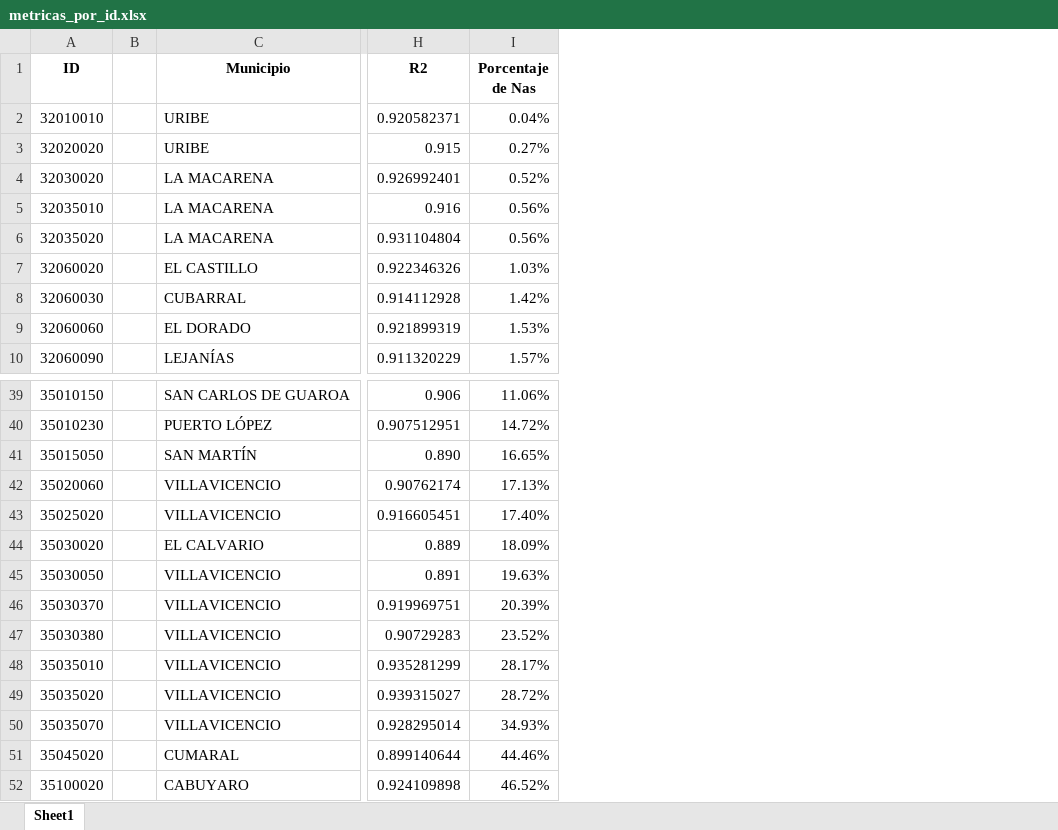
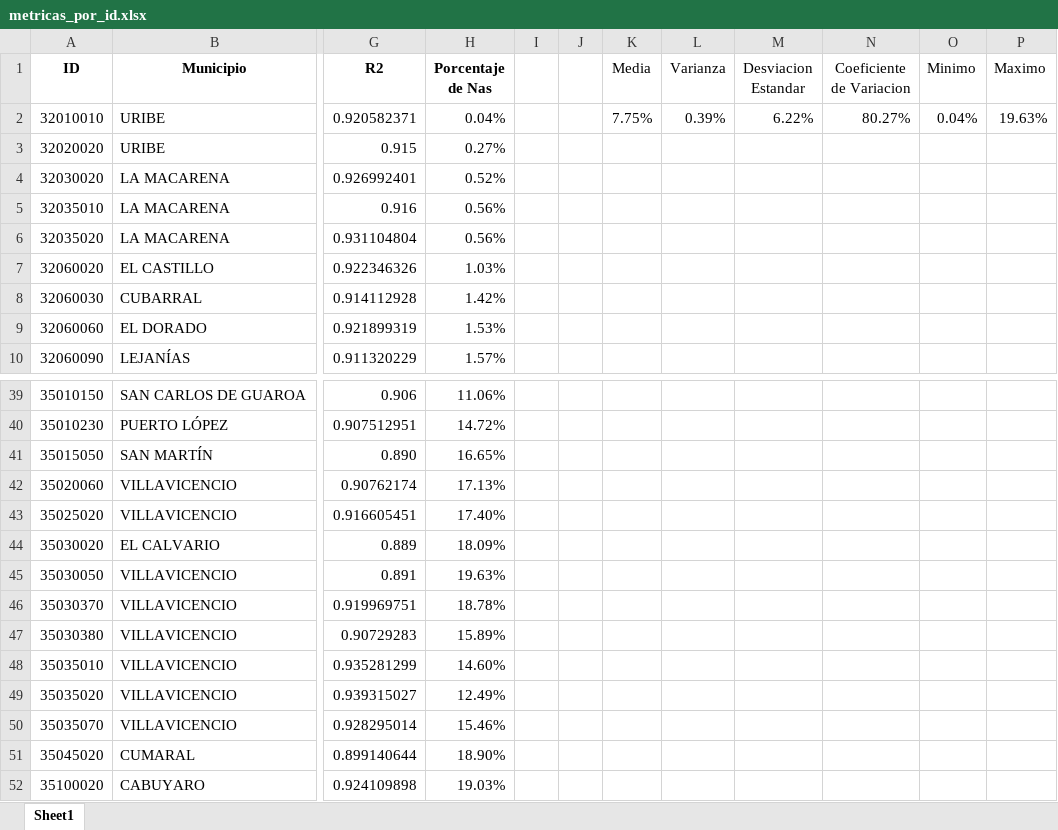
Before and after one commit to Ronaldoh99/Proyecto_mod_precipitacion, an Excel workbook: metricas_por_id.xlsx, sheet Sheet1, drawn as a sheet; only a part is shown, gaps mark what is left out; values as stored, in another font and other column widths than the file's, no borders; removed rows and columns are numbered as before the commit, all else as after; the diff names each change by its address in the sheet, - before the commit and + after, or states it on an @@ line.

```diff
--- a/metricas_por_id.xlsx (sheet Sheet1)
+++ b/metricas_por_id.xlsx (sheet Sheet1)
-column B, empty
+column I, empty
+column J, empty
+column K (Media), row 2: 7.75%
+column L (Varianza), row 2: 0.39%
+column M (Desviacion Estandar), row 2: 6.22%
+column N (Coeficiente de Variacion), row 2: 80.27%
+column O (Minimo), row 2: 0.04%
+column P (Maximo), row 2: 19.63%
-H46 (Porcentaje de Nas): 20.39%
+H46 (Porcentaje de Nas): 18.78%
-H47 (Porcentaje de Nas): 23.52%
+H47 (Porcentaje de Nas): 15.89%
-H48 (Porcentaje de Nas): 28.17%
+H48 (Porcentaje de Nas): 14.60%
-H49 (Porcentaje de Nas): 28.72%
+H49 (Porcentaje de Nas): 12.49%
-H50 (Porcentaje de Nas): 34.93%
+H50 (Porcentaje de Nas): 15.46%
-H51 (Porcentaje de Nas): 44.46%
+H51 (Porcentaje de Nas): 18.90%
-H52 (Porcentaje de Nas): 46.52%
+H52 (Porcentaje de Nas): 19.03%
```
Also changed, not shown: formulas that keep their value, 9 other files.
